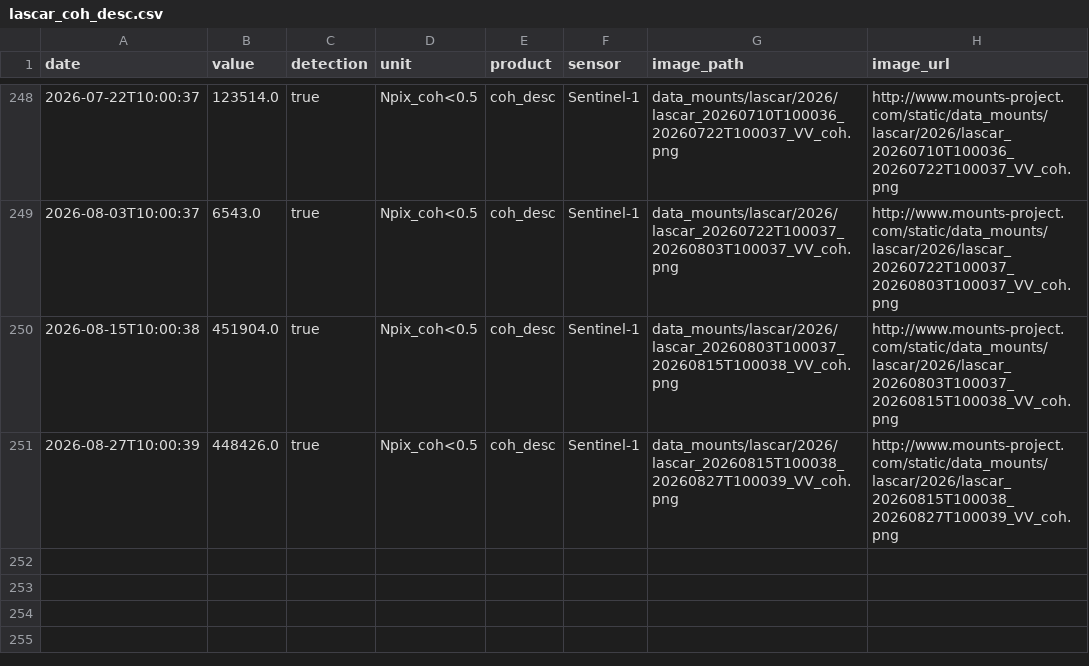
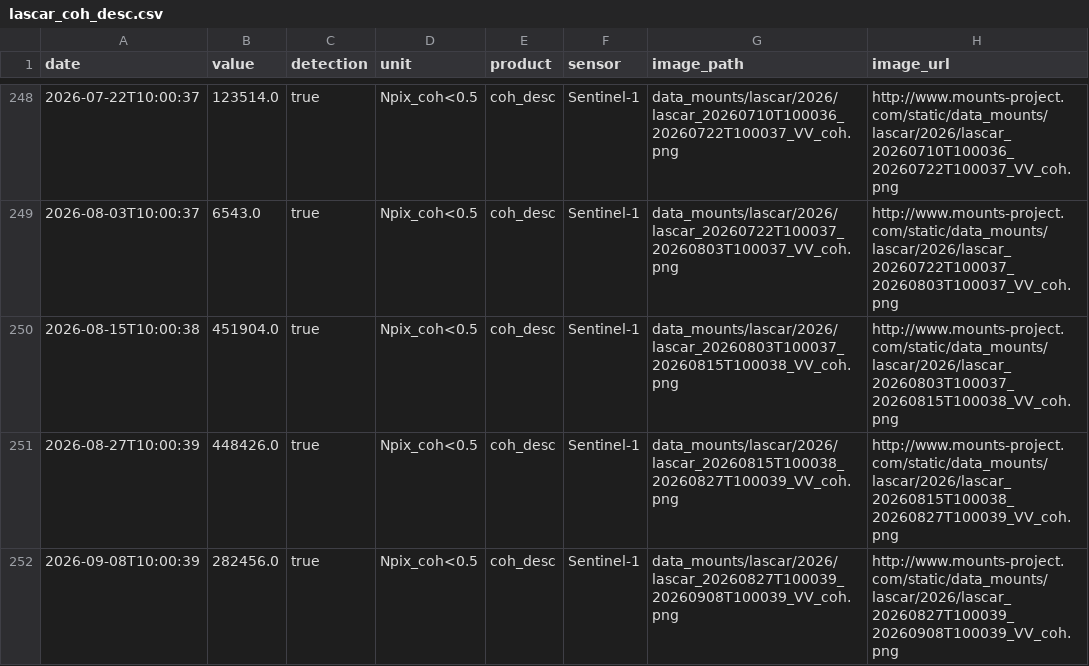
Before and after one commit to MendozaVolcanic/MOUNTS-Chile, a CSV file: csv/lascar_coh_desc.csv, drawn as a sheet; only a part is shown, gaps mark what is left out.

```diff
--- a/csv/lascar_coh_desc.csv
+++ b/csv/lascar_coh_desc.csv
@@ -251 +251,2 @@ date,value,detection,unit,product,sensor,image_path,image_url
 2026-08-27T10:00:39,448426.0,true,Npix_coh<0.5,coh_desc,Sentinel-1,data_mounts/lascar/2026/lascar_20260815T100038_20260827T100039_VV_coh.png,http://www.mounts-project.com/static/data_mounts/lascar/2026/lascar_20260815T100038_20260827T100039_VV_coh.png
+2026-09-08T10:00:39,282456.0,true,Npix_coh<0.5,coh_desc,Sentinel-1,data_mounts/lascar/2026/lascar_20260827T100039_20260908T100039_VV_coh.png,http://www.mounts-project.com/static/data_mounts/lascar/2026/lascar_20260827T100039_20260908T100039_VV_coh.png
```
Also changed, not shown: csv/all_coherence.csv, csv/lascar_def_desc.csv, 33 other files.
